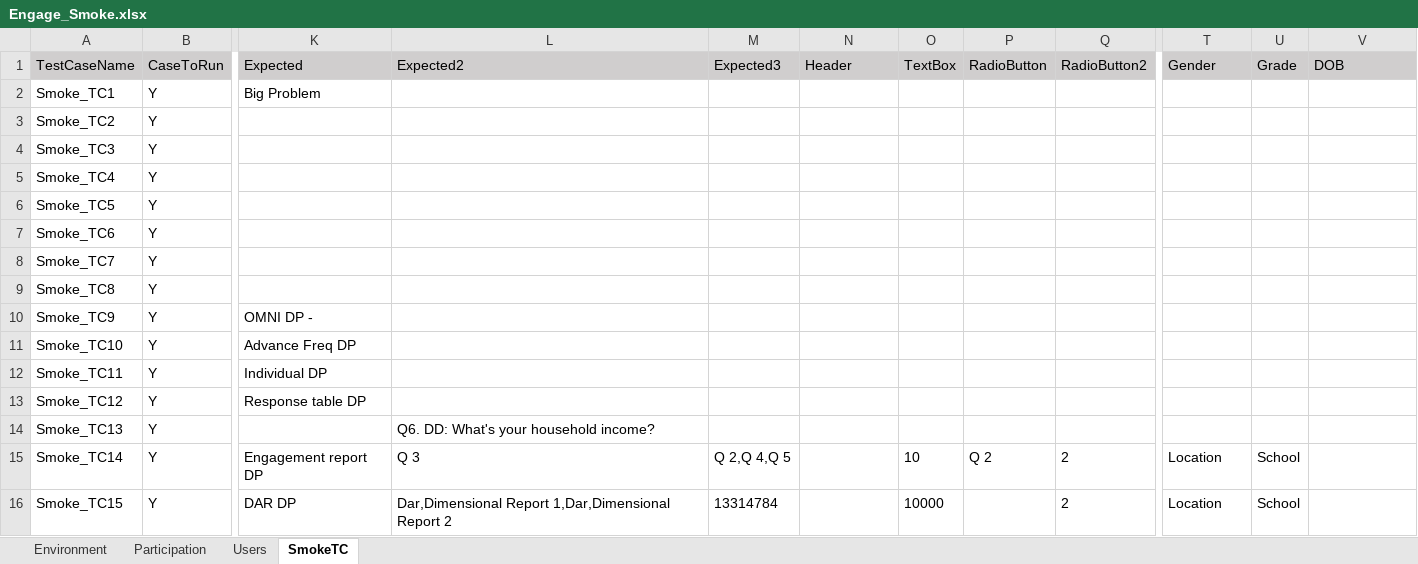
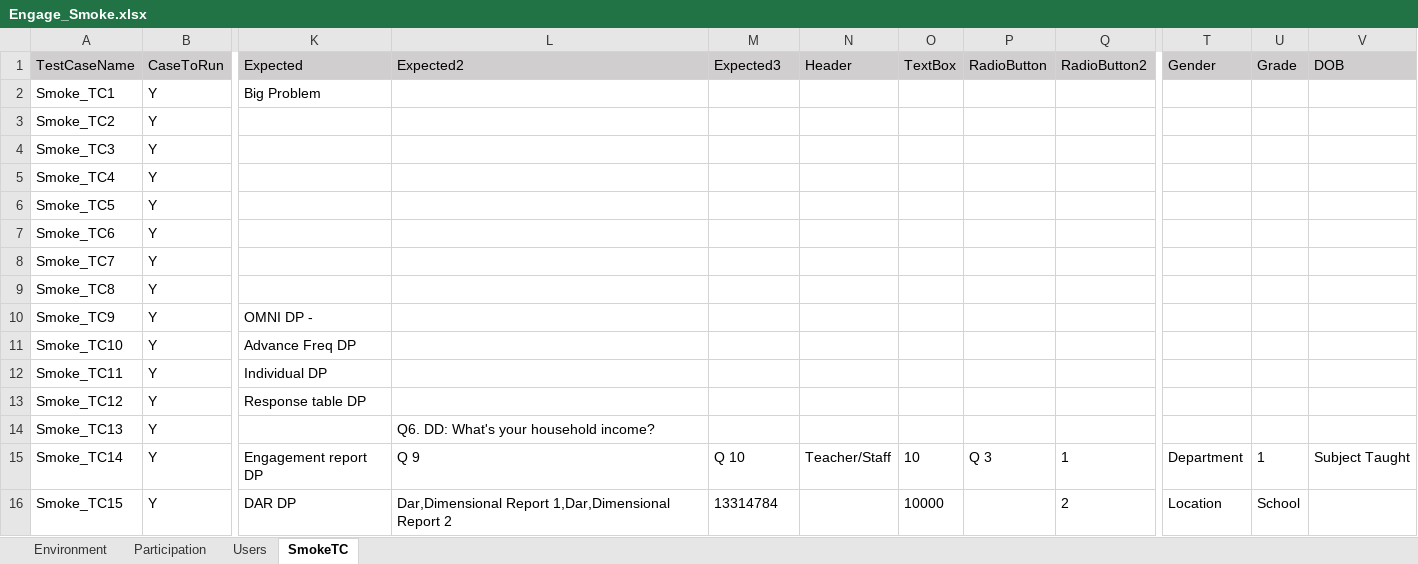
Before and after one commit to numankureshi/AuroraV2, an Excel workbook: Engage/Engage-Smoke/src/main/resources/excelfiles/Engage_Smoke.xlsx, sheet SmokeTC, drawn as a sheet; only a part is shown, gaps mark what is left out; values as stored, in another font and other column widths than the file's, no borders; the diff names each change by its address in the sheet, - before the commit and + after, or states it on an @@ line.

```diff
--- a/Engage/Engage-Smoke/src/main/resources/excelfiles/Engage_Smoke.xlsx (sheet SmokeTC)
+++ b/Engage/Engage-Smoke/src/main/resources/excelfiles/Engage_Smoke.xlsx (sheet SmokeTC)
-L15 (Expected2): Q 3
+L15 (Expected2): Q 9
-M15 (Expected3): Q 2,Q 4,Q 5
+M15 (Expected3): Q 10
-N15 (Header): (empty)
+N15 (Header): Teacher/Staff
-P15 (RadioButton): Q 2
+P15 (RadioButton): Q 3
-Q15 (RadioButton2): 2
+Q15 (RadioButton2): 1
-T15 (Gender): Location
+T15 (Gender): Department
-U15 (Grade): School
+U15 (Grade): 1
-V15 (DOB): (empty)
+V15 (DOB): Subject Taught
```
Also changed, not shown: Engage/Research-Smoke/src/main/resources/excelfiles/Research_Smoke.xlsx, 5 other files.
